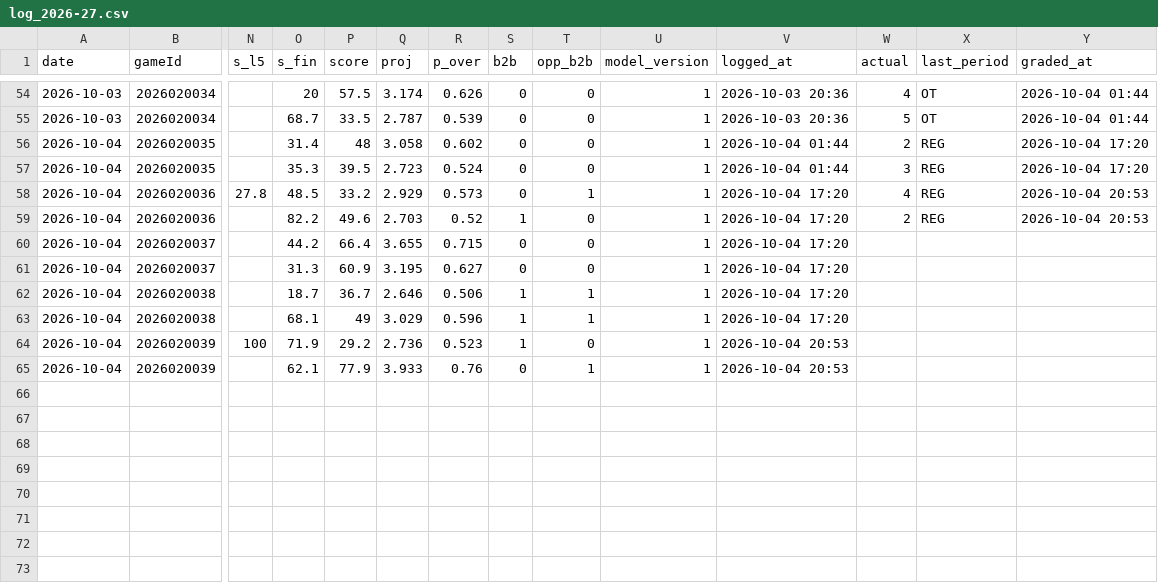
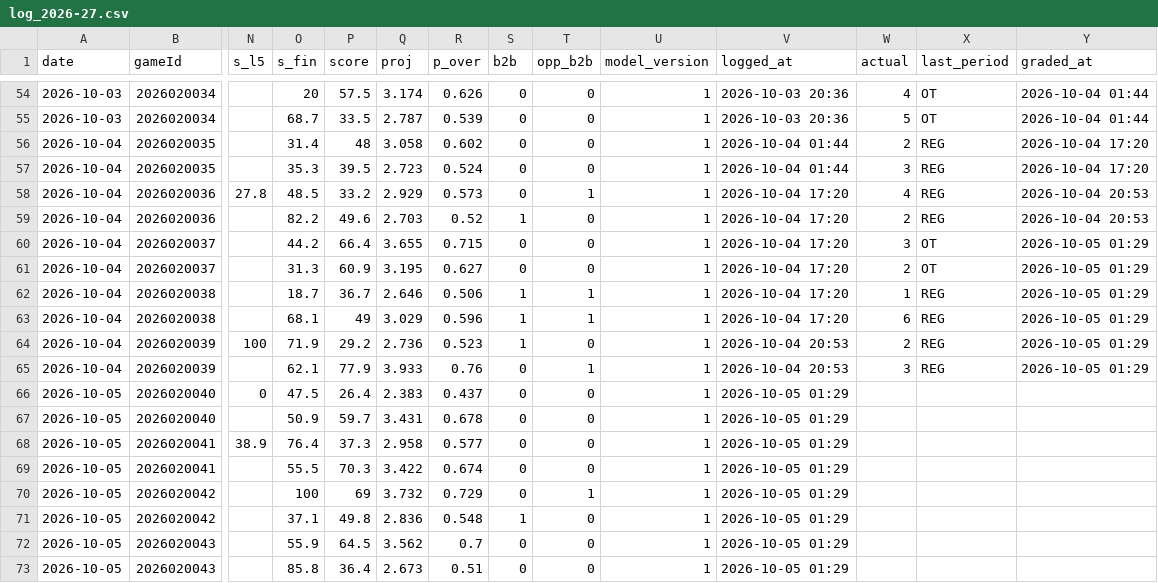
Before and after one commit to Johnbrick123/nhl-unders, a CSV file: monitor/log_2026-27.csv, drawn as a sheet; only a part is shown, gaps mark what is left out; rows hold the shown columns only; the diff names each change by its address in the sheet, - before the commit and + after, or states it on an @@ line.

```diff
--- a/monitor/log_2026-27.csv
+++ b/monitor/log_2026-27.csv
-W60 (actual): (empty)
+W60 (actual): 3
-X60:X61 (last_period): (empty)
+X60:X61 (last_period): OT
-Y60:Y65 (graded_at): (empty)
+Y60:Y65 (graded_at): 2026-10-05 01:29
-W61 (actual): (empty)
+W61 (actual): 2
-W62 (actual): (empty)
+W62 (actual): 1
-X62:X65 (last_period): (empty)
+X62:X65 (last_period): REG
-W63 (actual): (empty)
+W63 (actual): 6
-W64 (actual): (empty)
+W64 (actual): 2
-W65 (actual): (empty)
+W65 (actual): 3
+row 66: 2026-10-05 | 2026020040 | 0 | 47.5 | 26.4 | 2.383 | 0.437 | 0 | 0 | 1 | 2026-10-05 01:29
+row 67: 2026-10-05 | 2026020040 |  | 50.9 | 59.7 | 3.431 | 0.678 | 0 | 0 | 1 | 2026-10-05 01:29
+row 68: 2026-10-05 | 2026020041 | 38.9 | 76.4 | 37.3 | 2.958 | 0.577 | 0 | 0 | 1 | 2026-10-05 01:29
+row 69: 2026-10-05 | 2026020041 |  | 55.5 | 70.3 | 3.422 | 0.674 | 0 | 0 | 1 | 2026-10-05 01:29
+row 70: 2026-10-05 | 2026020042 |  | 100 | 69 | 3.732 | 0.729 | 0 | 1 | 1 | 2026-10-05 01:29
+row 71: 2026-10-05 | 2026020042 |  | 37.1 | 49.8 | 2.836 | 0.548 | 1 | 0 | 1 | 2026-10-05 01:29
+row 72: 2026-10-05 | 2026020043 |  | 55.9 | 64.5 | 3.562 | 0.7 | 0 | 0 | 1 | 2026-10-05 01:29
+row 73: 2026-10-05 | 2026020043 |  | 85.8 | 36.4 | 2.673 | 0.51 | 0 | 0 | 1 | 2026-10-05 01:29
```
Also changed, not shown: 4 other files.
